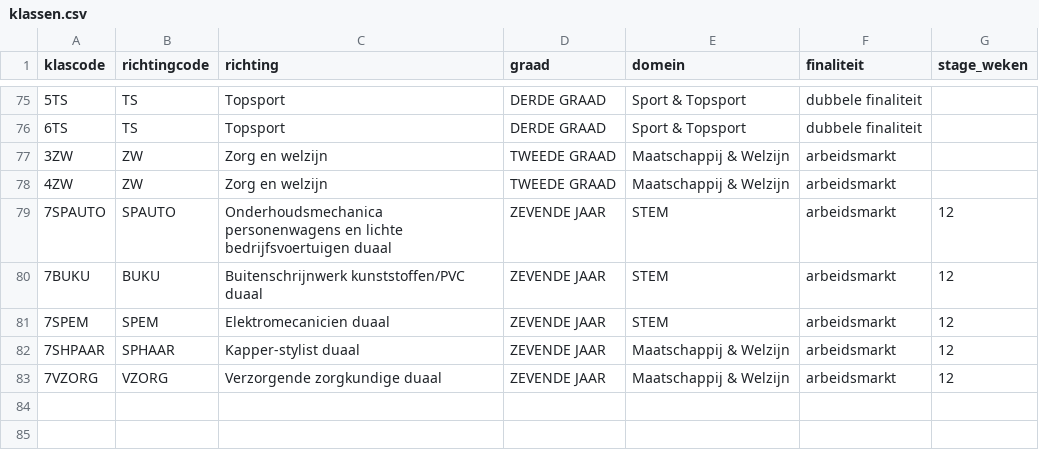
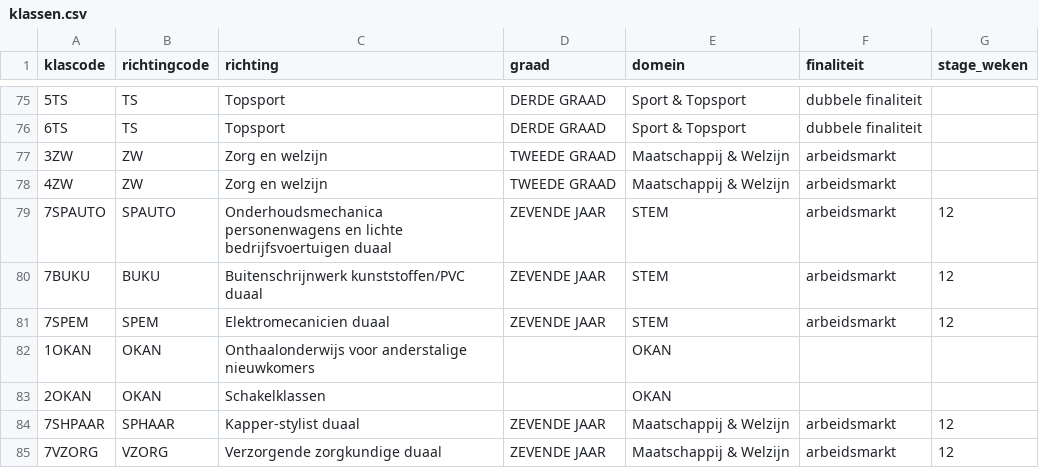
Before and after one commit to GOcampusRedingenhof/aanbod, a CSV file: data/klassen.csv, drawn as a sheet; only a part is shown, gaps mark what is left out.

Commit message:
Update klassen.csv

```diff
--- a/data/klassen.csv
+++ b/data/klassen.csv
@@ -81,2 +81,4 @@ klascode,richtingcode,richting,graad,domein,finaliteit,stage_weken
 7SPEM,SPEM,Elektromecanicien duaal,ZEVENDE JAAR,STEM,arbeidsmarkt,12
+1OKAN,OKAN,Onthaalonderwijs voor anderstalige nieuwkomers,,OKAN,,
+2OKAN,OKAN,Schakelklassen,,OKAN,,
 7SHPAAR,SPHAAR,Kapper-stylist duaal,ZEVENDE JAAR,Maatschappij & Welzijn,arbeidsmarkt,12
```
